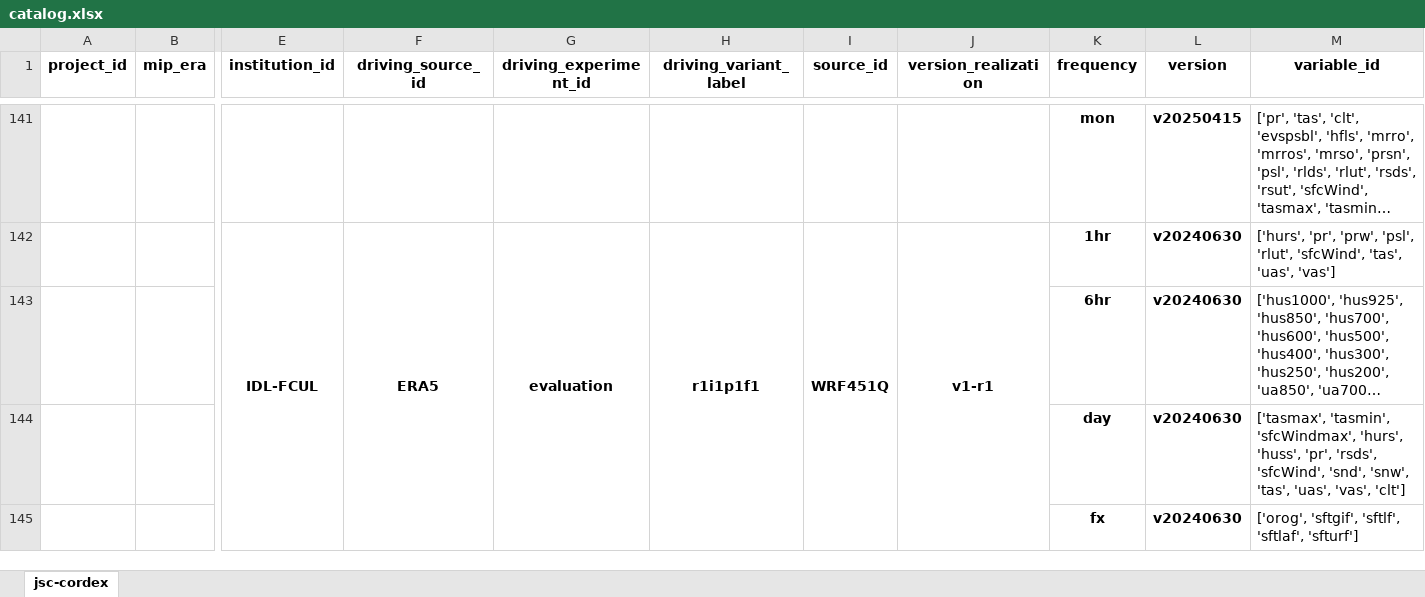
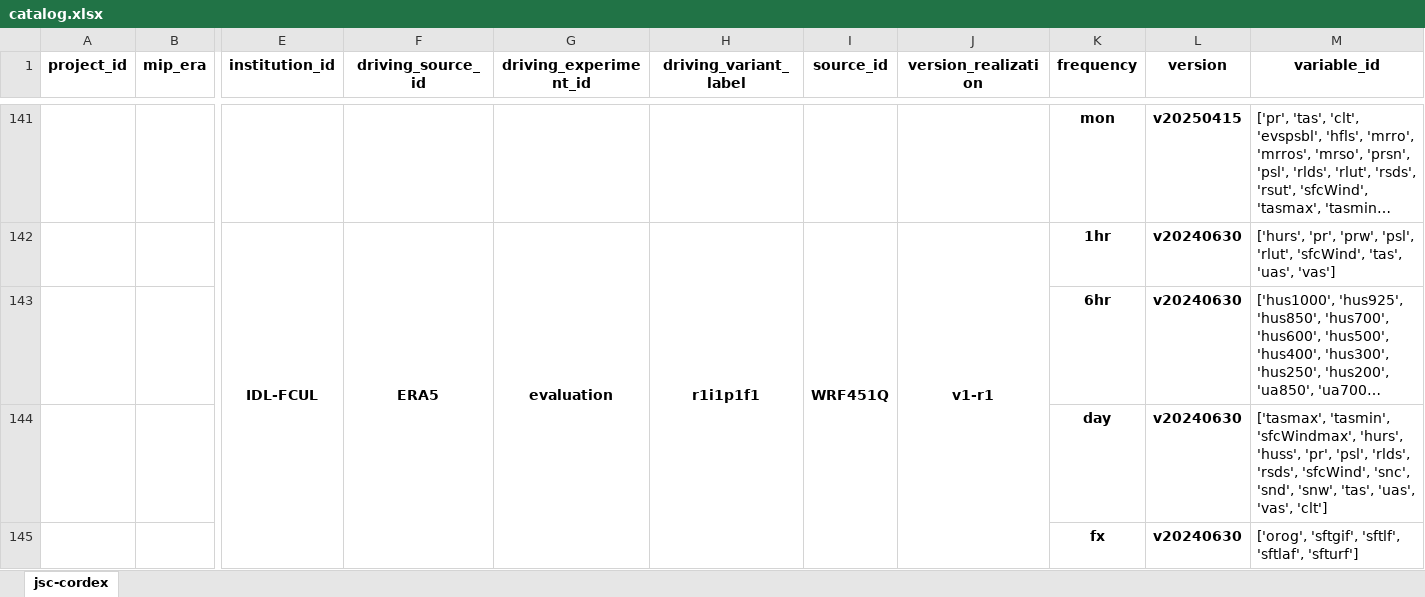
Before and after one commit to larsbuntemeyer/joint-evaluation, an Excel workbook: catalog.xlsx, sheet jsc-cordex, drawn as a sheet; only a part is shown, gaps mark what is left out; long unchanged cells end in …; values as stored, in another font and other column widths than the file's, no borders; the diff covers the shown part only; the diff names each change by its address in the sheet, - before the commit and + after, or states it on an @@ line.

```diff
--- a/catalog.xlsx (sheet jsc-cordex)
+++ b/catalog.xlsx (sheet jsc-cordex)
-M144 (variable_id): …'huss', 'pr', 'rsds', 'sfcWind', 'snd', 'snw',…
+M144 (variable_id): …'huss', 'pr', 'psl', 'rlds', 'rsds', 'sfcWind', 'snc', 'snd', 'snw',…
```
Also changed, not shown: 1 added row and 1 edited cell elsewhere in this sheet.
